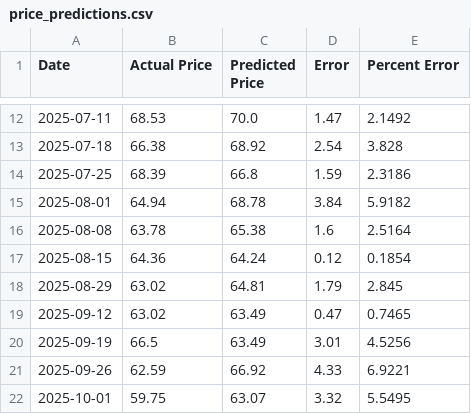
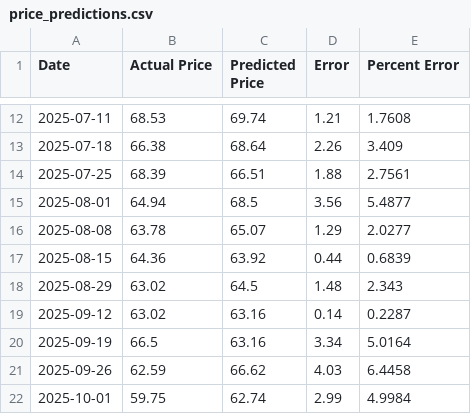
Before and after one commit to NebbHo1of1/SrDesign-Shell, a CSV file: outputs/price_predictions.csv, drawn as a sheet; only a part is shown, gaps mark what is left out; the diff covers the shown part only.

```diff
--- a/outputs/price_predictions.csv
+++ b/outputs/price_predictions.csv
@@ -12,11 +12,11 @@ Date,Actual Price,Predicted Price,Error,Percent Error
-2025-07-11,68.53,70.0,1.47,2.1492
-2025-07-18,66.38,68.92,2.54,3.828
-2025-07-25,68.39,66.8,1.59,2.3186
-2025-08-01,64.94,68.78,3.84,5.9182
-2025-08-08,63.78,65.38,1.6,2.5164
-2025-08-15,64.36,64.24,0.12,0.1854
-2025-08-29,63.02,64.81,1.79,2.845
-2025-09-12,63.02,63.49,0.47,0.7465
-2025-09-19,66.5,63.49,3.01,4.5256
-2025-09-26,62.59,66.92,4.33,6.9221
-2025-10-01,59.75,63.07,3.32,5.5495
+2025-07-11,68.53,69.74,1.21,1.7608
+2025-07-18,66.38,68.64,2.26,3.409
+2025-07-25,68.39,66.51,1.88,2.7561
+2025-08-01,64.94,68.5,3.56,5.4877
+2025-08-08,63.78,65.07,1.29,2.0277
+2025-08-15,64.36,63.92,0.44,0.6839
+2025-08-29,63.02,64.5,1.48,2.343
+2025-09-12,63.02,63.16,0.14,0.2287
+2025-09-19,66.5,63.16,3.34,5.0164
+2025-09-26,62.59,66.62,4.03,6.4458
+2025-10-01,59.75,62.74,2.99,4.9984
```
Also changed, not shown: 48 edited cells elsewhere in this file, 1 other file.
